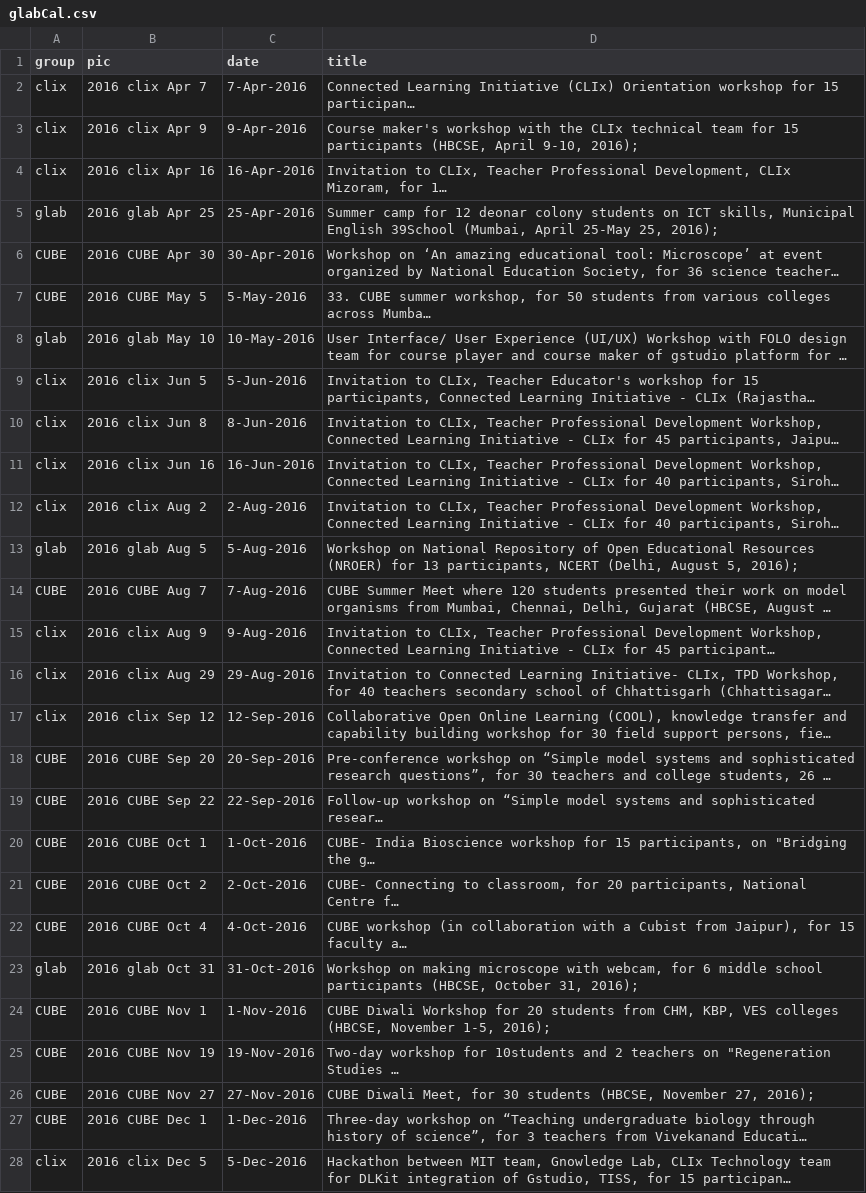
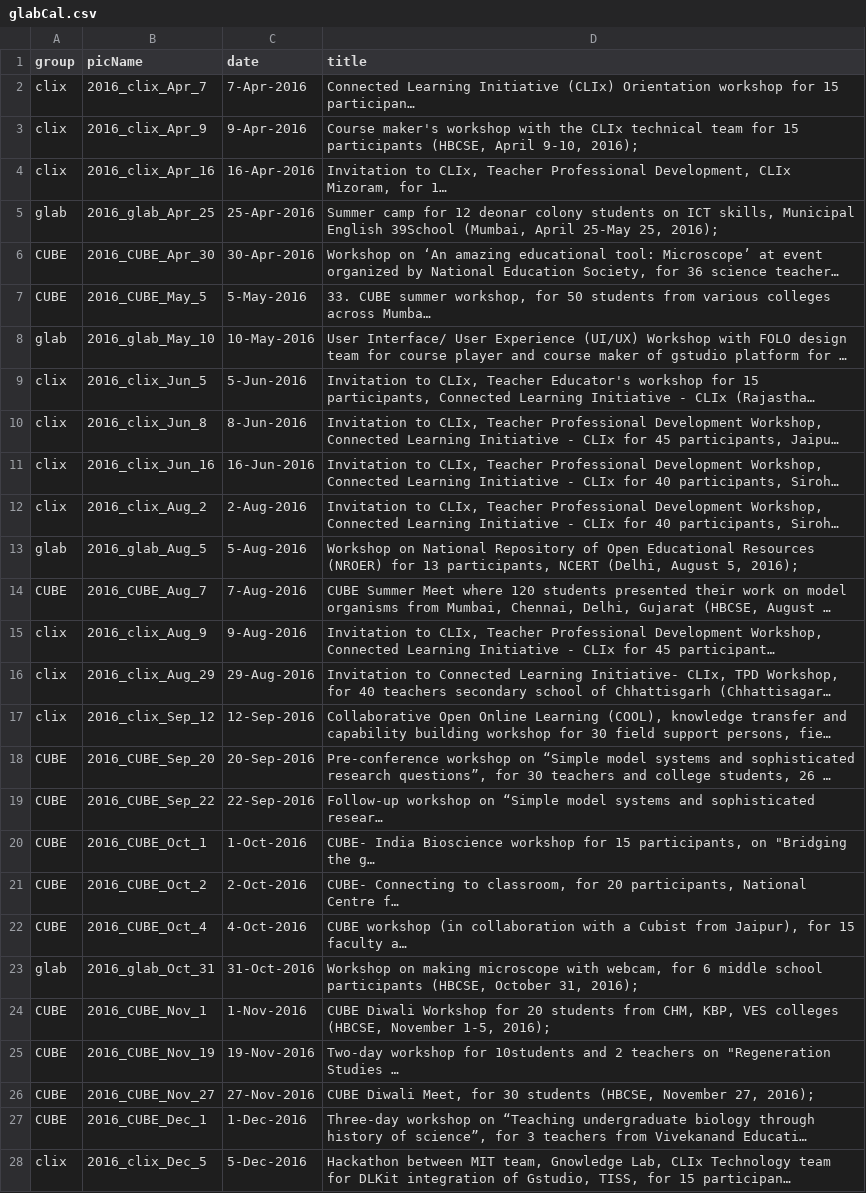
Before and after one commit to gnowledge/gnowledge.github.io, a CSV file: _data/glabCal.csv, drawn as a sheet; only a part is shown; long unchanged cells end in …; the diff covers the shown part only; the diff names each change by its address in the sheet, - before the commit and + after, or states it on an @@ line.

Commit message:
data Updated

```diff
--- a/_data/glabCal.csv
+++ b/_data/glabCal.csv
-B1: pic
+B1: picName
-B2 (picName): 2016 clix Apr 7
+B2 (picName): 2016_clix_Apr_7
-B3 (picName): 2016 clix Apr 9
+B3 (picName): 2016_clix_Apr_9
-B4 (picName): 2016 clix Apr 16
+B4 (picName): 2016_clix_Apr_16
-B5 (picName): 2016 glab Apr 25
+B5 (picName): 2016_glab_Apr_25
-B6 (picName): 2016 CUBE Apr 30
+B6 (picName): 2016_CUBE_Apr_30
-B7 (picName): 2016 CUBE May 5
+B7 (picName): 2016_CUBE_May_5
-B8 (picName): 2016 glab May 10
+B8 (picName): 2016_glab_May_10
-B9 (picName): 2016 clix Jun 5
+B9 (picName): 2016_clix_Jun_5
-B10 (picName): 2016 clix Jun 8
+B10 (picName): 2016_clix_Jun_8
-B11 (picName): 2016 clix Jun 16
+B11 (picName): 2016_clix_Jun_16
-B12 (picName): 2016 clix Aug 2
+B12 (picName): 2016_clix_Aug_2
-B13 (picName): 2016 glab Aug 5
+B13 (picName): 2016_glab_Aug_5
-B14 (picName): 2016 CUBE Aug 7
+B14 (picName): 2016_CUBE_Aug_7
-B15 (picName): 2016 clix Aug 9
+B15 (picName): 2016_clix_Aug_9
-B16 (picName): 2016 clix Aug 29
+B16 (picName): 2016_clix_Aug_29
-B17 (picName): 2016 clix Sep 12
+B17 (picName): 2016_clix_Sep_12
-B18 (picName): 2016 CUBE Sep 20
+B18 (picName): 2016_CUBE_Sep_20
-B19 (picName): 2016 CUBE Sep 22
+B19 (picName): 2016_CUBE_Sep_22
-B20 (picName): 2016 CUBE Oct 1
+B20 (picName): 2016_CUBE_Oct_1
-B21 (picName): 2016 CUBE Oct 2
+B21 (picName): 2016_CUBE_Oct_2
-B22 (picName): 2016 CUBE Oct 4
+B22 (picName): 2016_CUBE_Oct_4
-B23 (picName): 2016 glab Oct 31
+B23 (picName): 2016_glab_Oct_31
-B24 (picName): 2016 CUBE Nov 1
+B24 (picName): 2016_CUBE_Nov_1
-B25 (picName): 2016 CUBE Nov 19
+B25 (picName): 2016_CUBE_Nov_19
-B26 (picName): 2016 CUBE Nov 27
+B26 (picName): 2016_CUBE_Nov_27
-B27 (picName): 2016 CUBE Dec 1
+B27 (picName): 2016_CUBE_Dec_1
-B28 (picName): 2016 clix Dec 5
+B28 (picName): 2016_clix_Dec_5
```
Also changed, not shown: 67 edited cells elsewhere in this file.
